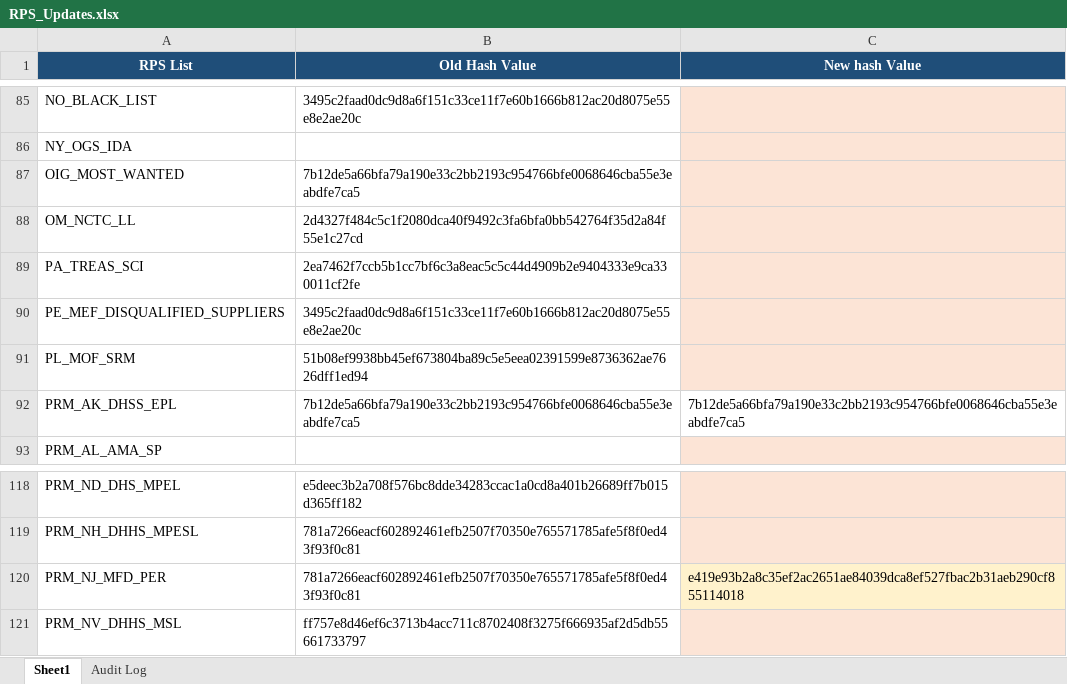
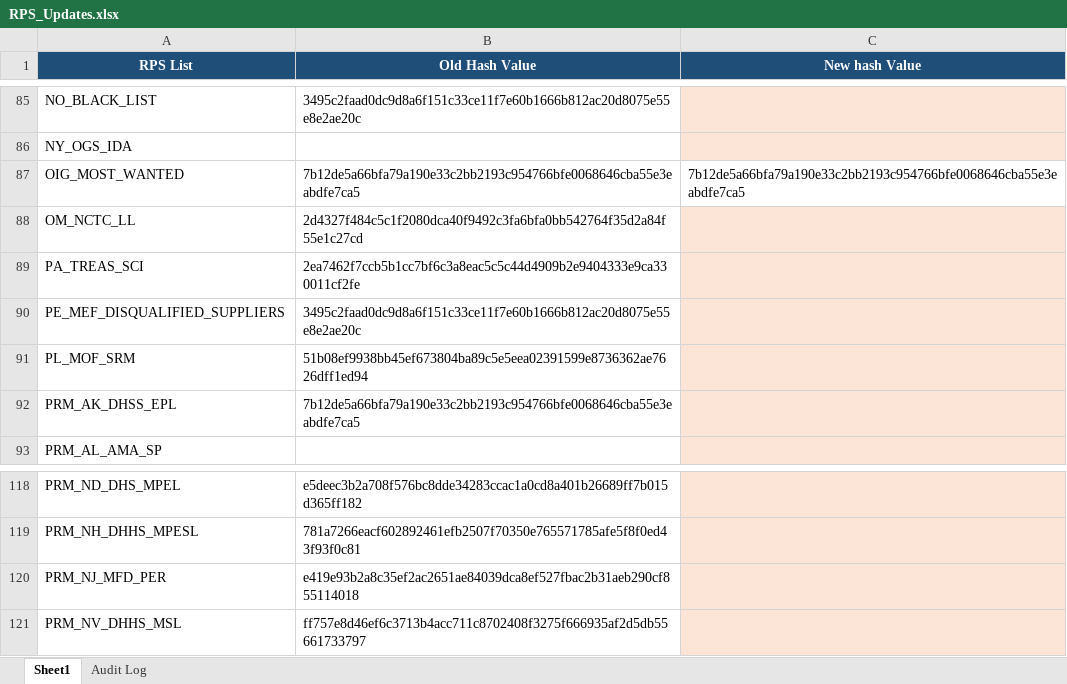
Before and after one commit to rahulraveendrannair-bot/Update-Checking-Automation, an Excel workbook: RPS_Updates.xlsx, sheet Sheet1, drawn as a sheet; only a part is shown, gaps mark what is left out; values as stored, in another font and other column widths than the file's, no borders; the diff names each change by its address in the sheet, - before the commit and + after, or states it on an @@ line.

```diff
--- a/RPS_Updates.xlsx (sheet Sheet1)
+++ b/RPS_Updates.xlsx (sheet Sheet1)
-C87 (New hash Value): (empty)
+C87 (New hash Value): 7b12de5a66bfa79a190e33c2bb2193c954766bfe0068646cba55e3eabdfe7ca5
-C87 fill: #FCE4D6
+C87 fill: none
-C92 (New hash Value): 7b12de5a66bfa79a190e33c2bb2193c954766bfe0068646cba55e3eabdfe7ca5
+C92 (New hash Value): (empty)
-C92 fill: none
+C92 fill: #FCE4D6
-B120 (Old Hash Value): 781a7266eacf602892461efb2507f70350e765571785afe5f8f0ed43f93f0c81
+B120 (Old Hash Value): e419e93b2a8c35ef2ac2651ae84039dca8ef527fbac2b31aeb290cf855114018
-C120 (New hash Value): e419e93b2a8c35ef2ac2651ae84039dca8ef527fbac2b31aeb290cf855114018
+C120 (New hash Value): (empty)
```
Also changed, not shown: sheet Audit Log, 1 other file.
